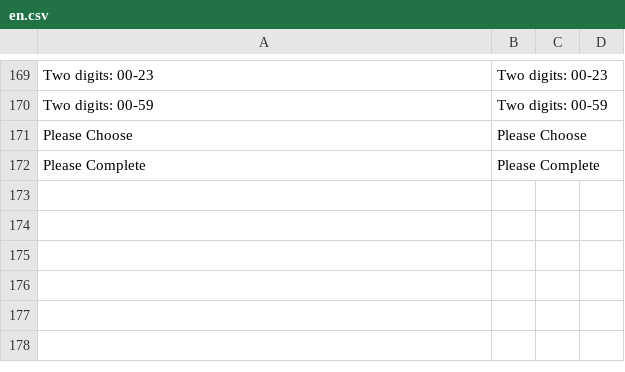
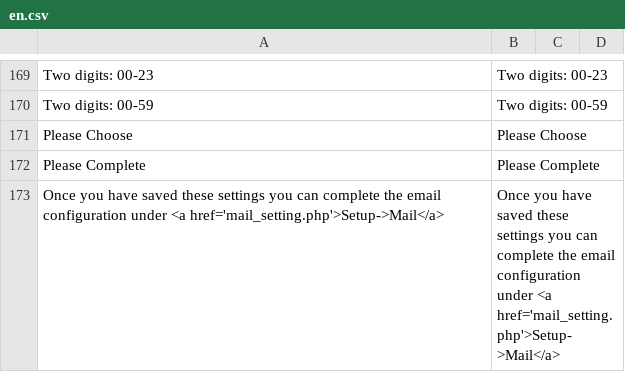
Before and after one commit to Razorphyn/Extended-Comingsoon-Countdown, a CSV file: translator/lang/en.csv, drawn as a sheet; only a part is shown, gaps mark what is left out.

```diff
--- a/translator/lang/en.csv
+++ b/translator/lang/en.csv
@@ -172 +172,2 @@
 "Please Complete","Please Complete"
+"Once you have saved these settings you can complete the email configuration under <a href='mail_setting.php'>Setup->Mail</a>","Once you have saved these settings you can complete the email configuration under <a href='mail_setting.php'>Setup->Mail</a>"
```
Also changed, not shown: translator/lang/it.csv, 4 other files.
